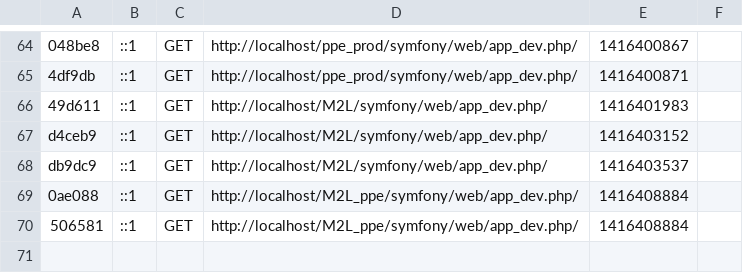
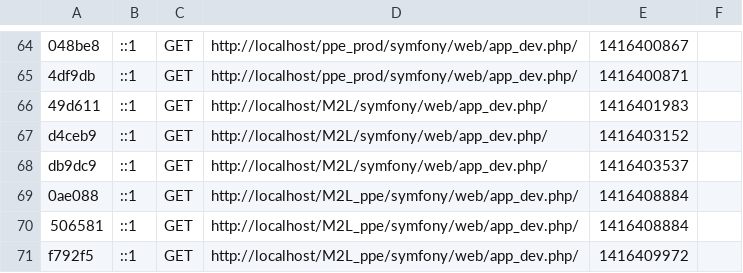
Before and after one commit to ppebts/M2L_ppe, a CSV file: Symfony/app/cache/dev/profiler/index.csv, drawn as a sheet; only a part is shown, gaps mark what is left out; the diff names each change by its address in the sheet, - before the commit and + after, or states it on an @@ line.

```diff
--- a/Symfony/app/cache/dev/profiler/index.csv
+++ b/Symfony/app/cache/dev/profiler/index.csv
+row 71: f792f5 | ::1 | GET | http://localhost/M2L_ppe/symfony/web/app_dev.php/ | 1416409972
```
Also changed, not shown: 2 other files.
